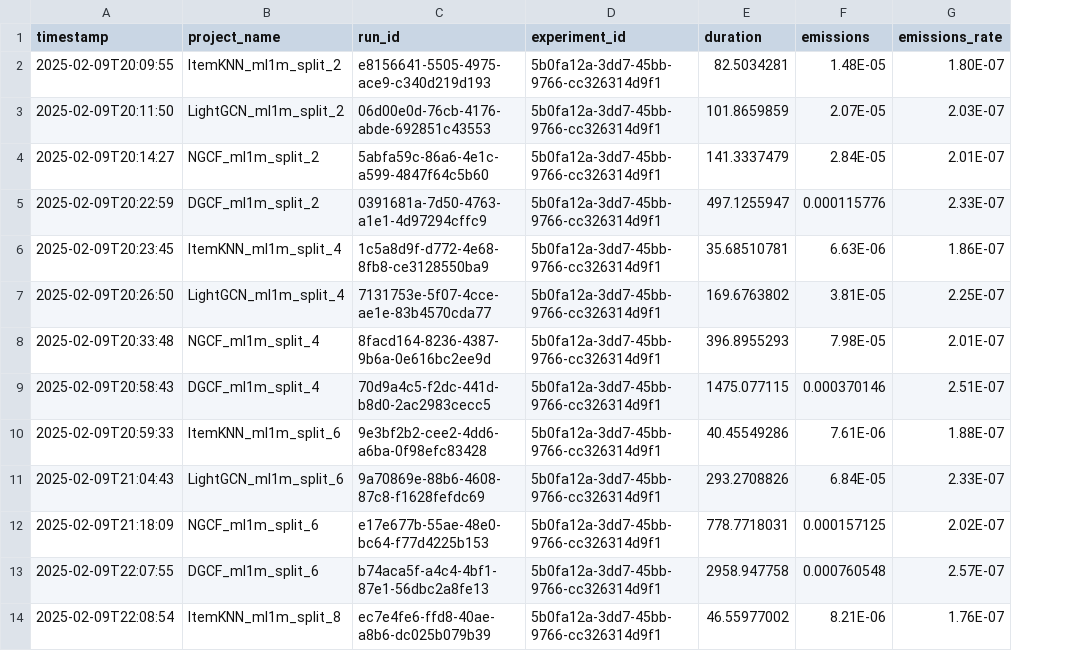
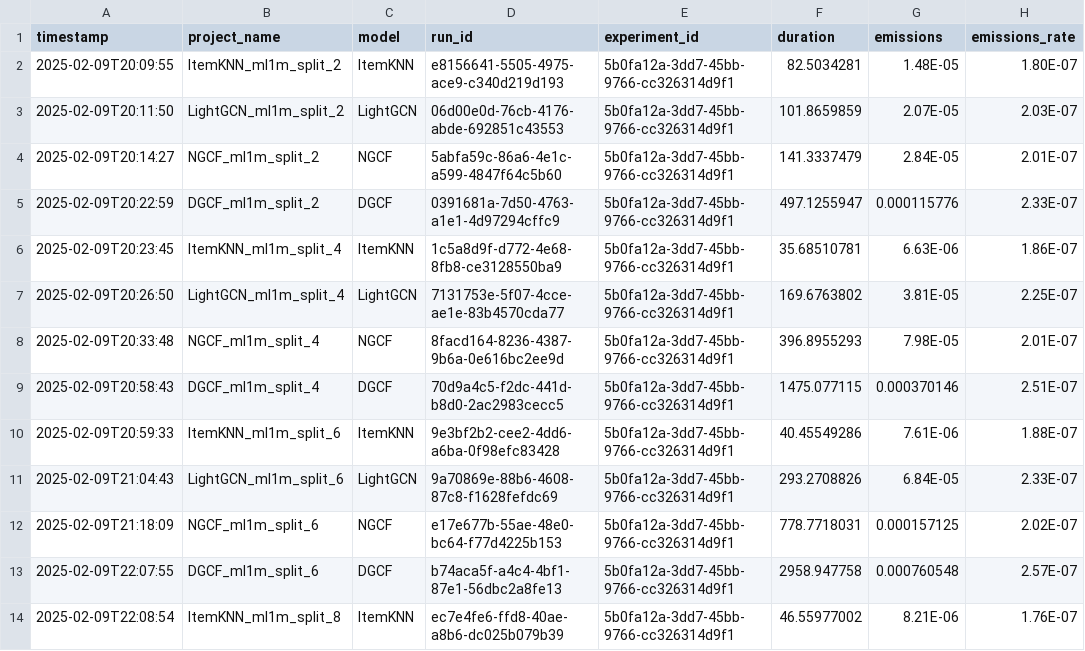
Before and after one commit to giuspillo/SustainableRepo, a TSV file: c_data_reduction/summary_reduction.tsv, drawn as a sheet; only a part is shown; the diff names each change by its address in the sheet, - before the commit and + after, or states it on an @@ line.

Commit message:
Update summary_reduction.tsv

```diff
--- a/c_data_reduction/summary_reduction.tsv
+++ b/c_data_reduction/summary_reduction.tsv
+column C (model), rows 2-14: ItemKNN | LightGCN | NGCF | DGCF | ItemKNN | LightGCN | NGCF | DGCF | ItemKNN | LightGCN | NGCF | DGCF | ItemKNN
```
